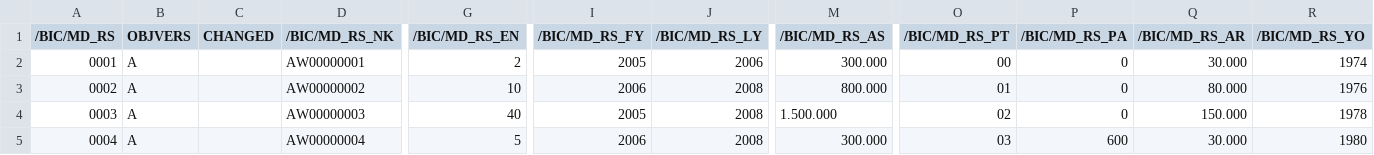
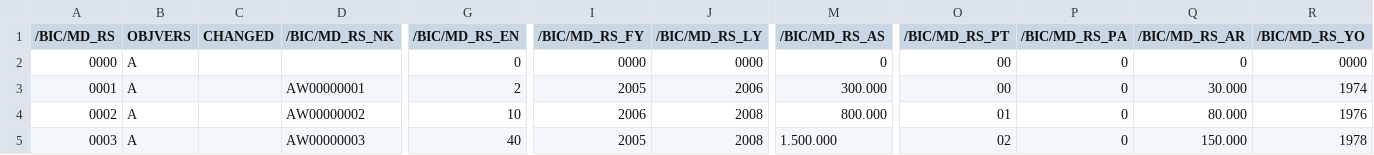
Before and after one commit to codbex/codbex-sample-kronos-bw-sales-migration, a CSV file: sales/db/info-objects/Reseller MD (MD_RS) - ATTRIBUTES - Content.csv, drawn as a sheet; only a part is shown, gaps mark what is left out; the shorter side is filled out with more unchanged rows; rows hold the shown columns only; the diff names each change by its address in the sheet, - before the commit and + after, or states it on an @@ line.

Commit message:
Update info objects model and data (#25)

```diff
--- a/sales/db/info-objects/Reseller MD (MD_RS) - ATTRIBUTES - Content.csv
+++ b/sales/db/info-objects/Reseller MD (MD_RS) - ATTRIBUTES - Content.csv
+row 2: 0000 | A |  |  | 0 | 0000 | 0000 | 0 | 00 | 0 | 0 | 0000
```
Also changed, not shown: sales/db/info-objects/Department Group (MD_DP_GR) - ATTRIBUTES - Content.csv, sales/db/info-objects/Employee (MD_EMP) - ATTRIBUTES - Content.csv, 17 other files.
